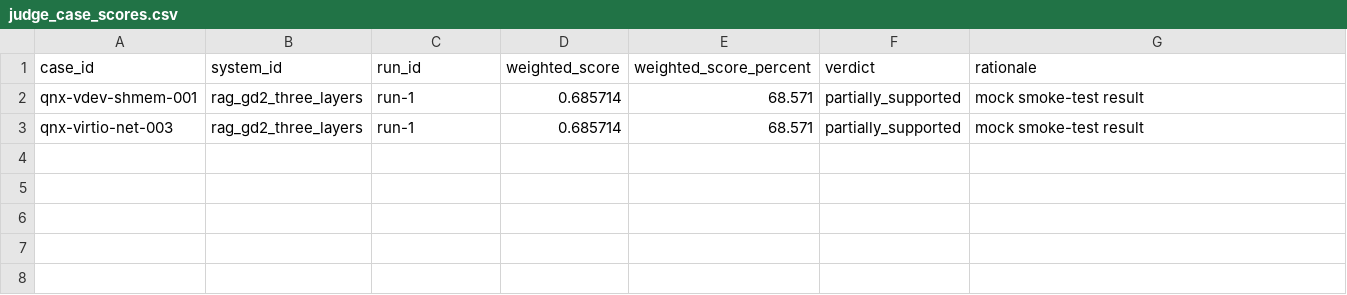
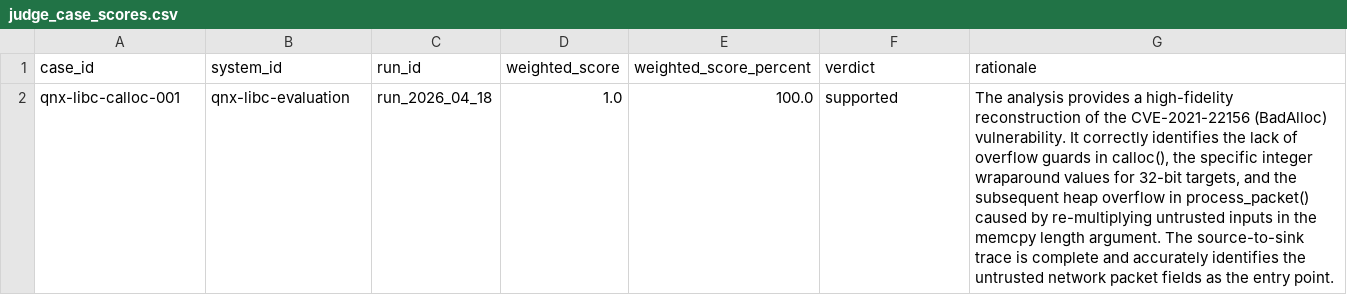
Before and after one commit to cefavn/vuln-analysis-RAG, a CSV file: evaluation/reports/judge/rag_gd2_three_layers/run-1/judge_case_scores.csv, drawn as a sheet; removed rows and columns are numbered as before the commit, all else as after; the diff names each change by its address in the sheet, - before the commit and + after, or states it on an @@ line.

```diff
--- a/evaluation/reports/judge/rag_gd2_three_layers/run-1/judge_case_scores.csv
+++ b/evaluation/reports/judge/rag_gd2_three_layers/run-1/judge_case_scores.csv
-row 2: qnx-vdev-shmem-001 | rag_gd2_three_layers | run-1 | 0.685714 | 68.571 | partially_supported | mock smoke-test result
-row 3: qnx-virtio-net-003 | rag_gd2_three_layers | run-1 | 0.685714 | 68.571 | partially_supported | mock smoke-test result
+row 2: qnx-libc-calloc-001 | qnx-libc-evaluation | run_2026_04_18 | 1.0 | 100.0 | supported | The analysis provides a high-fidelity reconstruction of the CVE-2021-22156 (BadAlloc) vulnerability. It correctly identifies the lack of overflow guards in calloc(), the specific integer wraparound values for 32-bit targets, and the subsequent heap overflow in process_packet() caused by re-multiplying untrusted inputs in the memcpy length argument. The source-to-sink trace is complete and accurately identifies the untrusted network packet fields as the entry point.
```
Also changed, not shown: evaluation/reports/judge/ab_test_gd2_vs_gd1.csv, evaluation/reports/judge/rag_gd1_context_only/run-1/judge_aggregate.csv, 48 other files.
